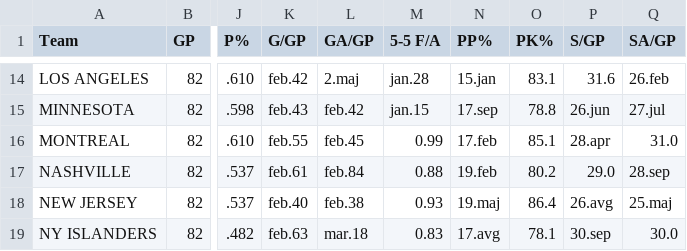
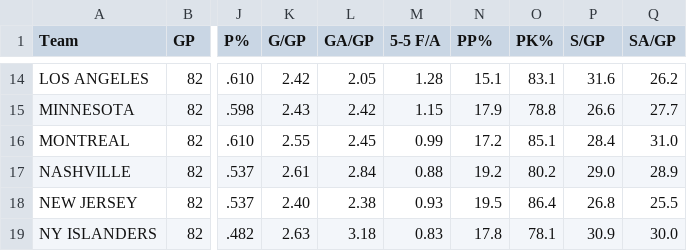
Before and after one commit to filiplenarcic/APPR-2014-15, a CSV file: podatki/NHLekipe.csv, drawn as a sheet; only a part is shown, gaps mark what is left out; the diff covers the shown part only; the diff names each change by its address in the sheet, - before the commit and + after, or states it on an @@ line.

```diff
--- a/podatki/NHLekipe.csv
+++ b/podatki/NHLekipe.csv
-K14 (G/GP): feb.42
+K14 (G/GP): 2.42
-L14 (GA/GP): 2.maj
+L14 (GA/GP): 2.05
-M14 (5-5 F/A): jan.28
+M14 (5-5 F/A): 1.28
-N14 (PP%): 15.jan
+N14 (PP%): 15.1
-Q14 (SA/GP): 26.feb
+Q14 (SA/GP): 26.2
-K15 (G/GP): feb.43
+K15 (G/GP): 2.43
-L15 (GA/GP): feb.42
+L15 (GA/GP): 2.42
-M15 (5-5 F/A): jan.15
+M15 (5-5 F/A): 1.15
-N15 (PP%): 17.sep
+N15 (PP%): 17.9
-P15 (S/GP): 26.jun
+P15 (S/GP): 26.6
-Q15 (SA/GP): 27.jul
+Q15 (SA/GP): 27.7
-K16 (G/GP): feb.55
+K16 (G/GP): 2.55
-L16 (GA/GP): feb.45
+L16 (GA/GP): 2.45
-N16 (PP%): 17.feb
+N16 (PP%): 17.2
-P16 (S/GP): 28.apr
+P16 (S/GP): 28.4
-K17 (G/GP): feb.61
+K17 (G/GP): 2.61
-L17 (GA/GP): feb.84
+L17 (GA/GP): 2.84
-N17 (PP%): 19.feb
+N17 (PP%): 19.2
-Q17 (SA/GP): 28.sep
+Q17 (SA/GP): 28.9
-K18 (G/GP): feb.40
+K18 (G/GP): 2.40
-L18 (GA/GP): feb.38
+L18 (GA/GP): 2.38
-N18 (PP%): 19.maj
+N18 (PP%): 19.5
-P18 (S/GP): 26.avg
+P18 (S/GP): 26.8
-Q18 (SA/GP): 25.maj
+Q18 (SA/GP): 25.5
-K19 (G/GP): feb.63
+K19 (G/GP): 2.63
-L19 (GA/GP): mar.18
+L19 (GA/GP): 3.18
-N19 (PP%): 17.avg
+N19 (PP%): 17.8
-P19 (S/GP): 30.sep
+P19 (S/GP): 30.9
```
Also changed, not shown: 114 edited cells elsewhere in this file.
